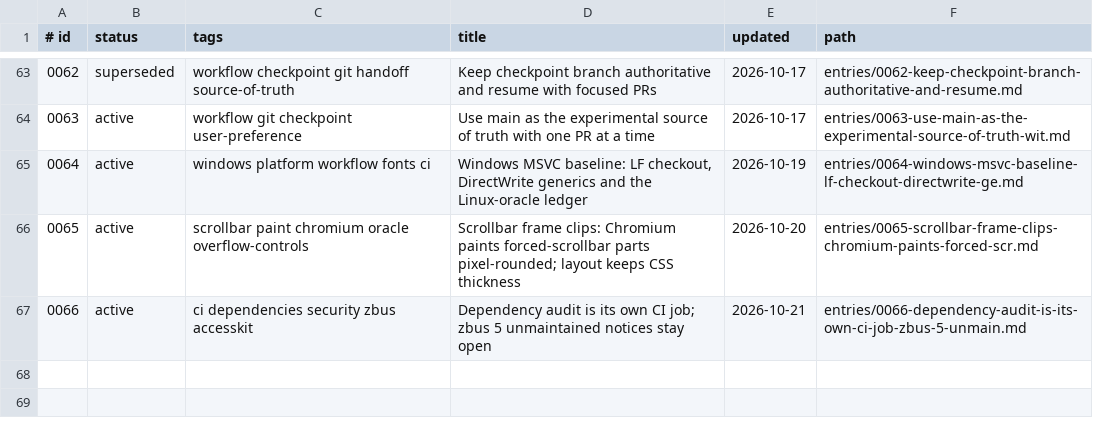
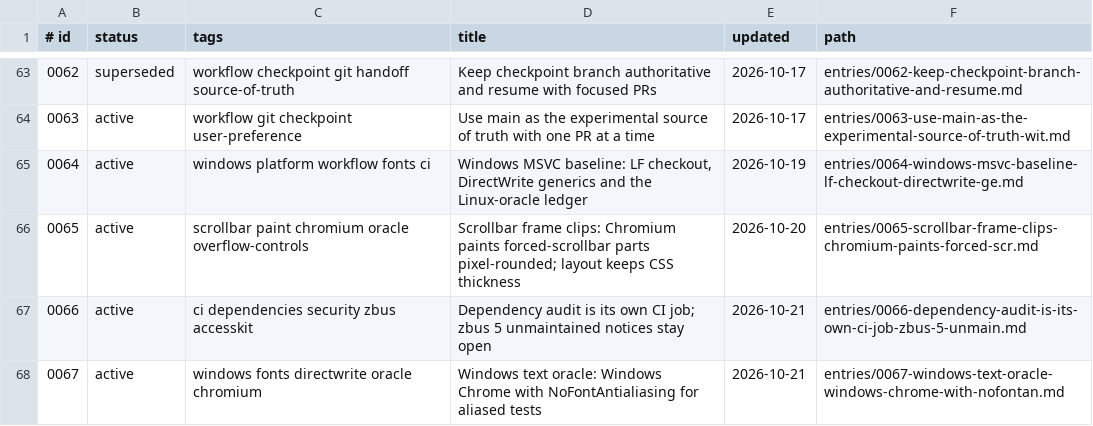
Before and after one commit to zhuowcui/open-ui, a TSV file: docs/memory/index.tsv, drawn as a sheet; only a part is shown, gaps mark what is left out; the diff names each change by its address in the sheet, - before the commit and + after, or states it on an @@ line.

```diff
--- a/docs/memory/index.tsv
+++ b/docs/memory/index.tsv
+row 68: 0067 | active | windows fonts directwrite oracle chromium | Windows text oracle: Windows Chrome with NoFontAntialiasing for aliased tests | 2026-10-21 | entries/0067-windows-text-oracle-windows-chrome-with-nofontan.md
```
Also changed, not shown: 6 other files.
